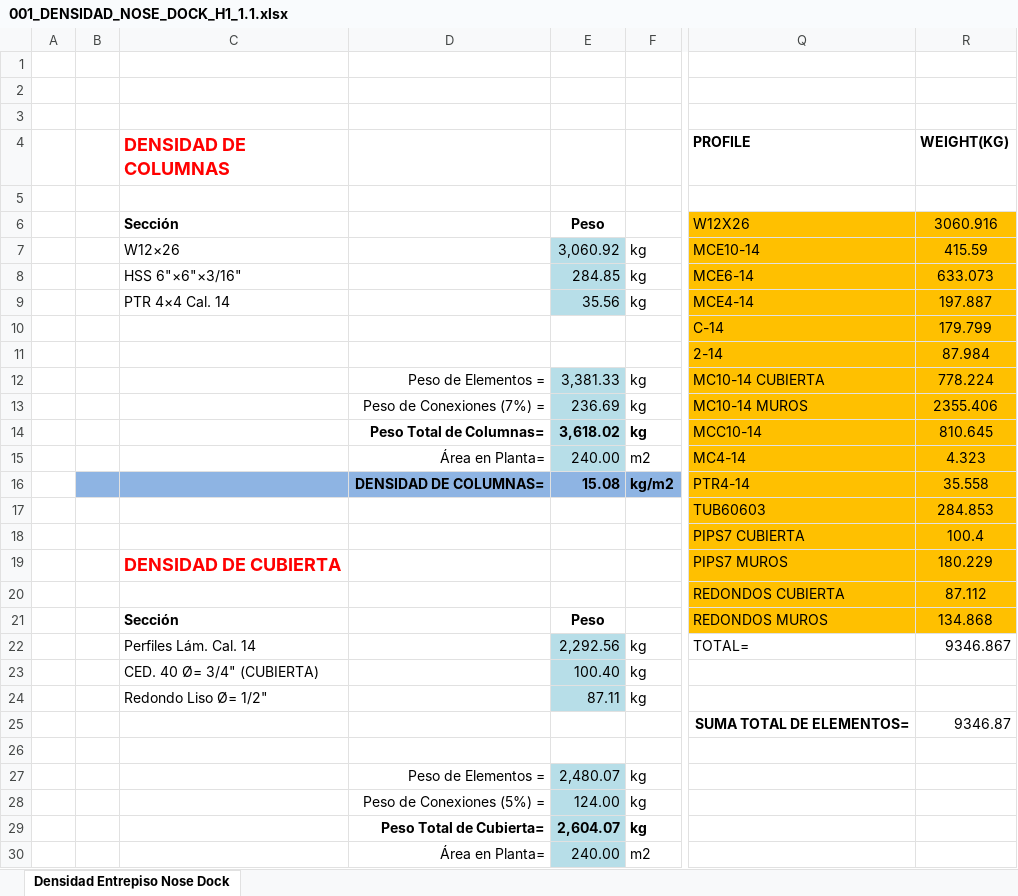
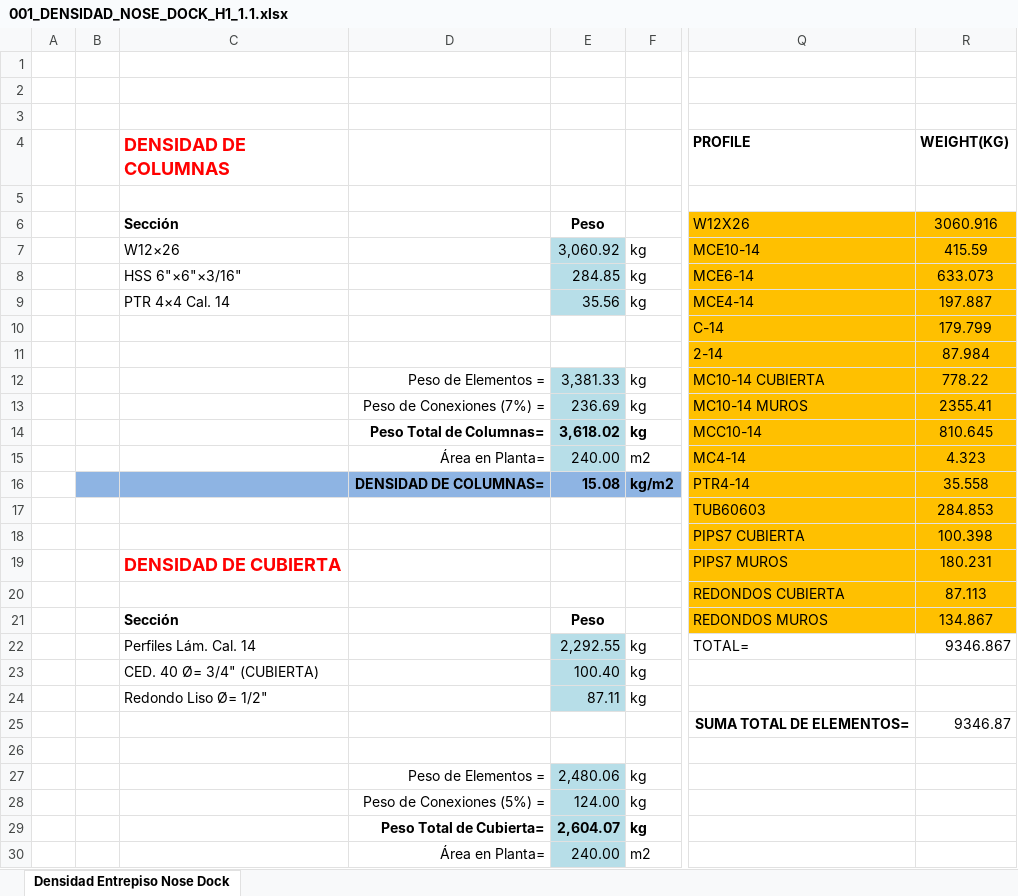
Before and after one commit to 1612567helumich/STAADS, an Excel workbook: 001_DENSIDAD_NOSE_DOCK_H1_1.1.xlsx, sheet Densidad Entrepiso Nose Dock, drawn as a sheet; only a part is shown, gaps mark what is left out; values as stored, in another font and other column widths than the file's, no borders; the diff covers the shown part only; the diff names each change by its address in the sheet, - before the commit and + after, or states it on an @@ line.

```diff
--- a/001_DENSIDAD_NOSE_DOCK_H1_1.1.xlsx (sheet Densidad Entrepiso Nose Dock)
+++ b/001_DENSIDAD_NOSE_DOCK_H1_1.1.xlsx (sheet Densidad Entrepiso Nose Dock)
-R12 (WEIGHT(KG)): 778.224
+R12 (WEIGHT(KG)): 778.22
-R13 (WEIGHT(KG)): 2355.406
+R13 (WEIGHT(KG)): 2355.41
-R18 (WEIGHT(KG)): 100.4
+R18 (WEIGHT(KG)): 100.398
-R19 (WEIGHT(KG)): 180.229
+R19 (WEIGHT(KG)): 180.231
-R20 (WEIGHT(KG)): 87.112
+R20 (WEIGHT(KG)): 87.113
-R21 (WEIGHT(KG)): 134.868
+R21 (WEIGHT(KG)): 134.867
-E22: 2,292.56
+E22: 2,292.55
-E27: 2,480.07
+E27: 2,480.06
```
Also changed, not shown: 3 edited cells elsewhere in this sheet, ND4_NOSE_DOCK_H4/001_DENSIDAD_NOSE_DOCK_H4_1.1.xlsx.
